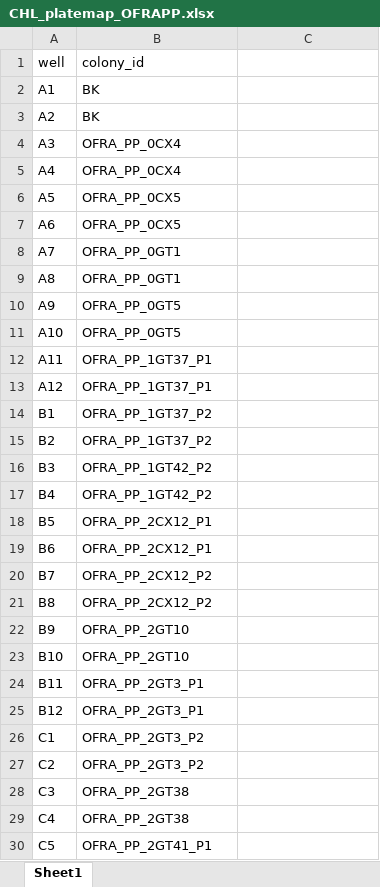
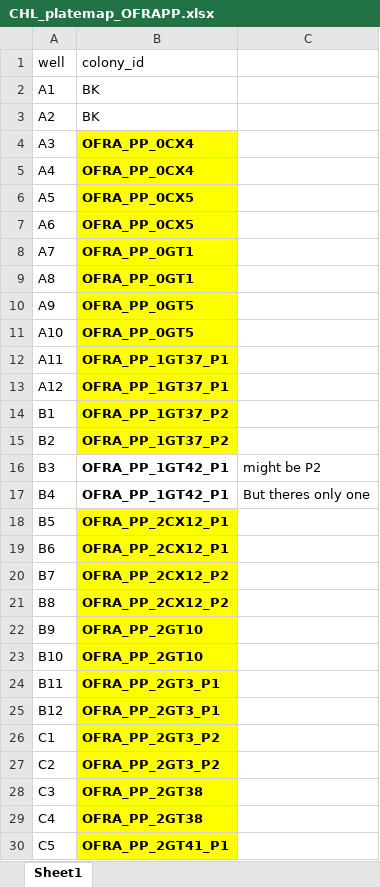
Before and after one commit to taylor-lindsay/TLPR21, an Excel workbook: CHL/CHL_platemap_OFRAPP.xlsx, sheet Sheet1, drawn as a sheet; only a part is shown; values as stored, in another font and other column widths than the file's, no borders; the diff covers the shown part only; the diff names each change by its address in the sheet, - before the commit and + after, or states it on an @@ line.

```diff
--- a/CHL/CHL_platemap_OFRAPP.xlsx (sheet Sheet1)
+++ b/CHL/CHL_platemap_OFRAPP.xlsx (sheet Sheet1)
-B4:B15 fill: none
+B4:B15 fill: #FFFF00
-B4:B30 bold: off
+B4:B30 bold: on
-B16:B17 (colony_id): OFRA_PP_1GT42_P2
+B16:B17 (colony_id): OFRA_PP_1GT42_P1
-C16: (empty)
+C16: might be P2
-C17: (empty)
+C17: But theres only one
-B18:B30 fill: none
+B18:B30 fill: #FFFF00
```
Also changed, not shown: cell formats elsewhere in this sheet, CHL/CHL_platemap_OFAVSS.xlsx, CHL/CHL_platemap_OFRAPS.xlsx, 3 other files.
